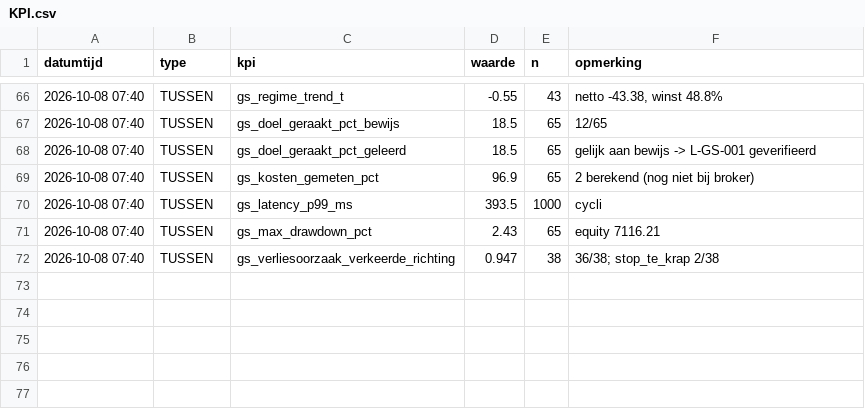
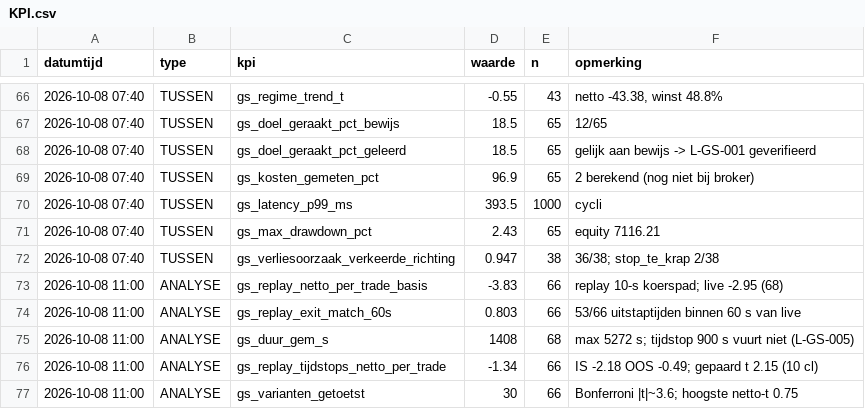
Before and after one commit to Roedie84/ha-gold-scalper, a CSV file: KPI.csv, drawn as a sheet; only a part is shown, gaps mark what is left out; the diff names each change by its address in the sheet, - before the commit and + after, or states it on an @@ line.

```diff
--- a/KPI.csv
+++ b/KPI.csv
+row 73: 2026-10-08 11:00 | ANALYSE | gs_replay_netto_per_trade_basis | -3.83 | 66 | replay 10-s koerspad; live -2.95 (68)
+row 74: 2026-10-08 11:00 | ANALYSE | gs_replay_exit_match_60s | 0.803 | 66 | 53/66 uitstaptijden binnen 60 s van live
+row 75: 2026-10-08 11:00 | ANALYSE | gs_duur_gem_s | 1408 | 68 | max 5272 s; tijdstop 900 s vuurt niet (L-GS-005)
+row 76: 2026-10-08 11:00 | ANALYSE | gs_replay_tijdstops_netto_per_trade | -1.34 | 66 | IS -2.18 OOS -0.49; gepaard t 2.15 (10 cl)
+row 77: 2026-10-08 11:00 | ANALYSE | gs_varianten_getoetst | 30 | 66 | Bonferroni |t|~3.6; hoogste netto-t 0.75
```
Also changed, not shown: 8 other files.
